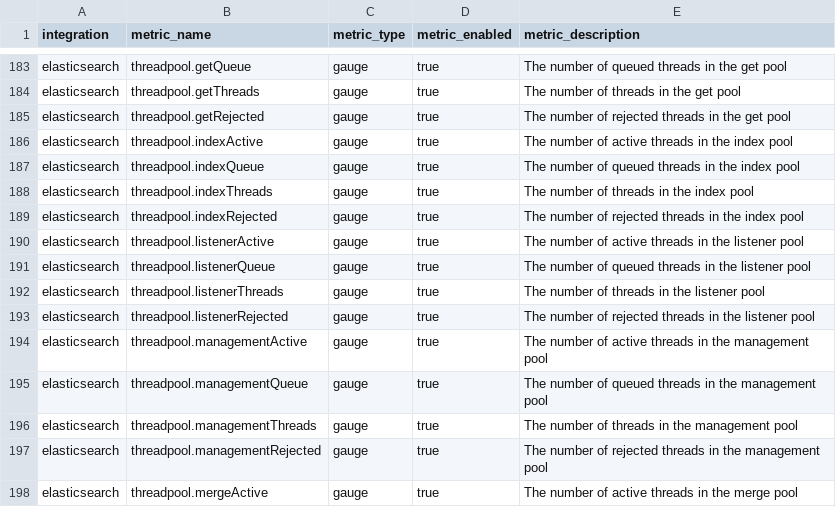
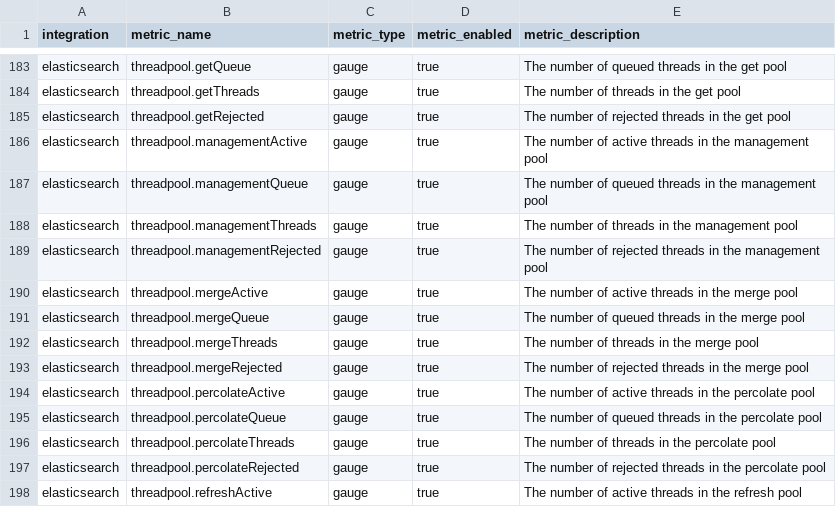
Before and after one commit to newrelic/nri-elasticsearch, a CSV file: spec.csv, drawn as a sheet; only a part is shown, gaps mark what is left out; the shorter side is filled out with more unchanged rows; the diff names each change by its address in the sheet, - before the commit and + after, or states it on an @@ line.

Commit message:
Add support for Elastic 8 (#137)
* Add support for Elastic 8

* fix dockerfile

* increasing test timeout

* remove deprecated metrics

* remove deprecated metrics

* remove old build tag

* address comments

* fix test data

* update changelog

* update changelog

* small change in changelog deprecation notice

```diff
--- a/spec.csv
+++ b/spec.csv
-row 186: elasticsearch | threadpool.indexActive | gauge | true | The number of active threads in the index pool
-row 187: elasticsearch | threadpool.indexQueue | gauge | true | The number of queued threads in the index pool
-row 188: elasticsearch | threadpool.indexThreads | gauge | true | The number of threads in the index pool
-row 189: elasticsearch | threadpool.indexRejected | gauge | true | The number of rejected threads in the index pool
-row 190: elasticsearch | threadpool.listenerActive | gauge | true | The number of active threads in the listener pool
-row 191: elasticsearch | threadpool.listenerQueue | gauge | true | The number of queued threads in the listener pool
-row 192: elasticsearch | threadpool.listenerThreads | gauge | true | The number of threads in the listener pool
-row 193: elasticsearch | threadpool.listenerRejected | gauge | true | The number of rejected threads in the listener pool
```
Also changed, not shown: 9 other files.
